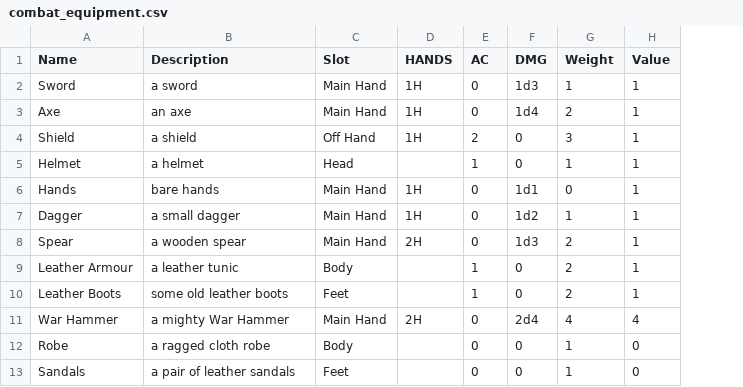
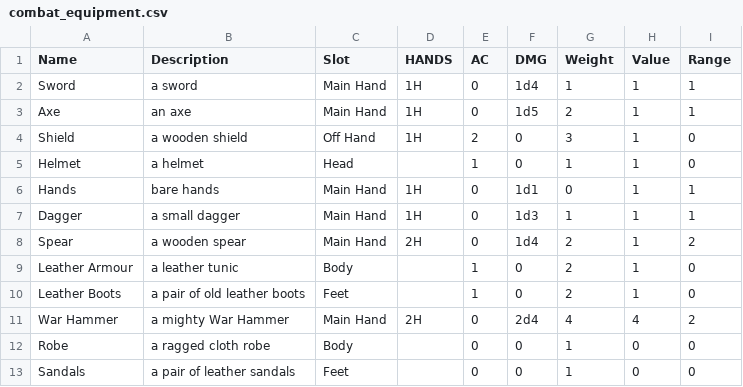
Before and after one commit to kwoolter/roguelike, a CSV file: roguelike/model/data/combat_equipment.csv, drawn as a sheet; the diff names each change by its address in the sheet, - before the commit and + after, or states it on an @@ line.

```diff
--- a/roguelike/model/data/combat_equipment.csv
+++ b/roguelike/model/data/combat_equipment.csv
+column I (Range), rows 2-13: 1 | 1 | 0 | 0 | 1 | 1 | 2 | 0 | 0 | 2 | 0 | 0
-F2 (DMG): 1d3
+F2 (DMG): 1d4
-F3 (DMG): 1d4
+F3 (DMG): 1d5
-B4 (Description): a shield
+B4 (Description): a wooden shield
-F7 (DMG): 1d2
+F7 (DMG): 1d3
-F8 (DMG): 1d3
+F8 (DMG): 1d4
-B10 (Description): some old leather boots
+B10 (Description): a pair of old leather boots
```
Also changed, not shown: roguelike/model/data/entities.csv, roguelike/model/data/game_parameters.csv, 4 other files.
